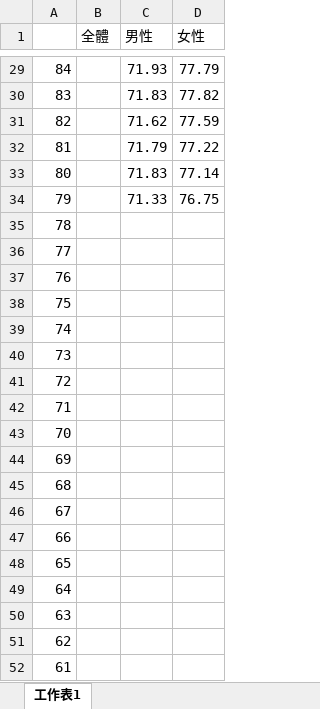
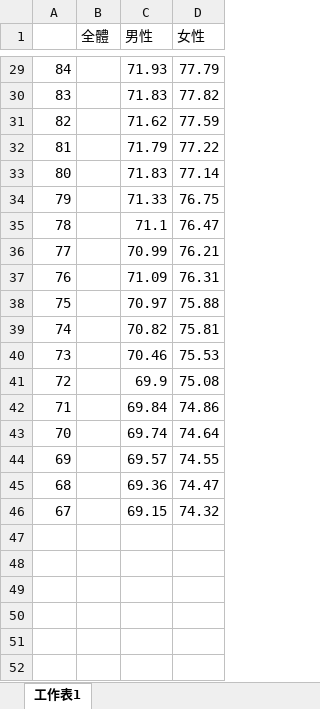
Before and after one commit to NCTU-Math-Software/final_project-yu3ek, an Excel workbook: 平均餘命.xlsx, sheet 工作表1, drawn as a sheet; only a part is shown, gaps mark what is left out; values as stored, in another font and other column widths than the file's, no borders; charts and pictures not drawn; the diff names each change by its address in the sheet, - before the commit and + after, or states it on an @@ line.

Commit message:
Add files via upload

```diff
--- a/平均餘命.xlsx (sheet 工作表1)
+++ b/平均餘命.xlsx (sheet 工作表1)
-C35 (男性): (empty)
+C35 (男性): 71.1
-D35 (女性): (empty)
+D35 (女性): 76.47
-C36 (男性): (empty)
+C36 (男性): 70.99
-D36 (女性): (empty)
+D36 (女性): 76.21
-C37 (男性): (empty)
+C37 (男性): 71.09
-D37 (女性): (empty)
+D37 (女性): 76.31
-C38 (男性): (empty)
+C38 (男性): 70.97
-D38 (女性): (empty)
+D38 (女性): 75.88
-C39 (男性): (empty)
+C39 (男性): 70.82
-D39 (女性): (empty)
+D39 (女性): 75.81
-C40 (男性): (empty)
+C40 (男性): 70.46
-D40 (女性): (empty)
+D40 (女性): 75.53
-C41 (男性): (empty)
+C41 (男性): 69.9
-D41 (女性): (empty)
+D41 (女性): 75.08
-C42 (男性): (empty)
+C42 (男性): 69.84
-D42 (女性): (empty)
+D42 (女性): 74.86
-C43 (男性): (empty)
+C43 (男性): 69.74
-D43 (女性): (empty)
+D43 (女性): 74.64
-C44 (男性): (empty)
+C44 (男性): 69.57
-D44 (女性): (empty)
+D44 (女性): 74.55
-C45 (男性): (empty)
+C45 (男性): 69.36
-D45 (女性): (empty)
+D45 (女性): 74.47
-C46 (男性): (empty)
+C46 (男性): 69.15
-D46 (女性): (empty)
+D46 (女性): 74.32
-row 47: 66
-row 48: 65
-row 49: 64
-row 50: 63
-row 51: 62
-row 52: 61
```
Also changed, not shown: charts or pictures.
